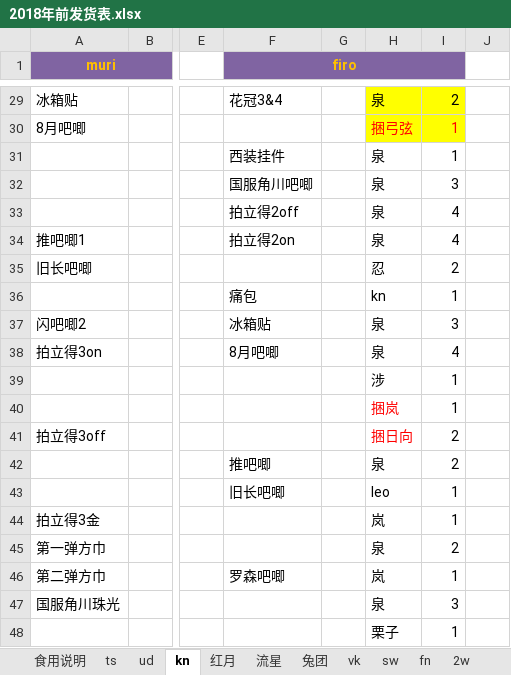
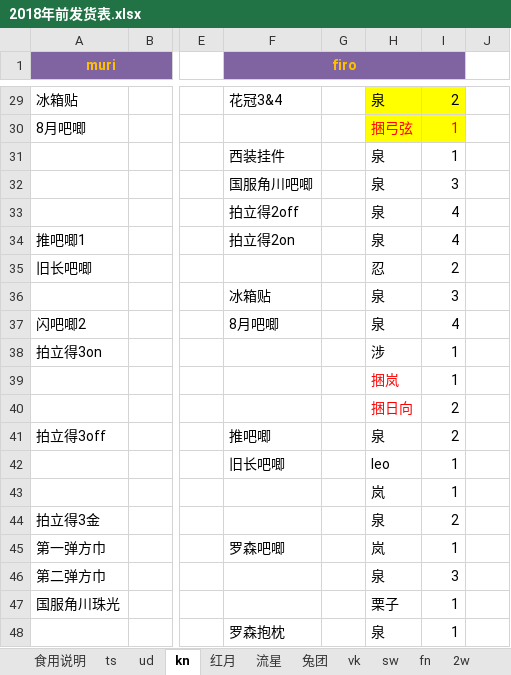
Before and after one commit to yaoranzjy/test, an Excel workbook: 2018年前发货表.xlsx, sheet kn, drawn as a sheet; only a part is shown, gaps mark what is left out; values as stored, in another font and other column widths than the file's, no borders; the diff covers the shown part only; the diff names each change by its address in the sheet, - before the commit and + after, or states it on an @@ line.

```diff
--- a/2018年前发货表.xlsx (sheet kn)
+++ b/2018年前发货表.xlsx (sheet kn)
-F36 (firo): 痛包
+F36 (firo): 冰箱贴
-H36: kn
+H36: 泉
-I36: 1
+I36: 3
-F37 (firo): 冰箱贴
+F37 (firo): 8月吧唧
-I37: 3
+I37: 4
-F38 (firo): 8月吧唧
+F38 (firo): (empty)
-H38: 泉
+H38: 涉
-I38: 4
+I38: 1
-H39: 涉
+H39: 捆岚
-H39 text colour: black
+H39 text colour: #FF0000
-H40: 捆岚
+H40: 捆日向
-I40: 1
+I40: 2
-F41 (firo): (empty)
+F41 (firo): 推吧唧
-H41: 捆日向
+H41: 泉
-H41 text colour: #FF0000
+H41 text colour: black
-F42 (firo): 推吧唧
+F42 (firo): 旧长吧唧
-H42: 泉
+H42: leo
-I42: 2
+I42: 1
-F43 (firo): 旧长吧唧
+F43 (firo): (empty)
-H43: leo
+H43: 岚
-H44: 岚
+H44: 泉
-I44: 1
+I44: 2
-F45 (firo): (empty)
+F45 (firo): 罗森吧唧
-H45: 泉
+H45: 岚
-I45: 2
+I45: 1
-F46 (firo): 罗森吧唧
+F46 (firo): (empty)
-H46: 岚
+H46: 泉
-I46: 1
+I46: 3
-H47: 泉
+H47: 栗子
-I47: 3
+I47: 1
-F48 (firo): (empty)
+F48 (firo): 罗森抱枕
-H48: 栗子
+H48: 泉
```
Also changed, not shown: 1 added row, 2 removed rows, 74 edited cells and cell formats elsewhere in this sheet, sheet 红月, sheet ud, sheet fn, sheet 花贝A专区, sheet ts.
